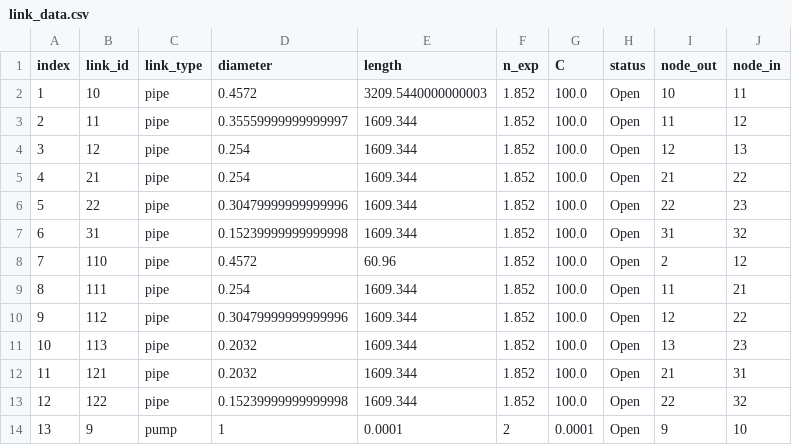
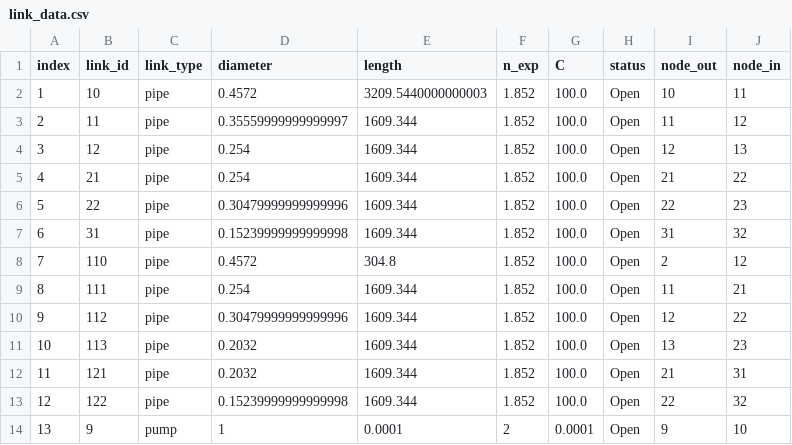
Before and after one commit to bradleywjenks/wq_robust_mpc, a CSV file: networks/Net1/link_data.csv, drawn as a sheet.

```diff
--- a/networks/Net1/link_data.csv
+++ b/networks/Net1/link_data.csv
@@ -7,3 +7,3 @@ index,link_id,link_type,diameter,length,n_exp,C,status,node_out,node_in
 6,31,pipe,0.15239999999999998,1609.344,1.852,100.0,Open,31,32
-7,110,pipe,0.4572,60.96,1.852,100.0,Open,2,12
+7,110,pipe,0.4572,304.8,1.852,100.0,Open,2,12
 8,111,pipe,0.254,1609.344,1.852,100.0,Open,11,21
```
Also changed, not shown: networks/Net1/demand_data.csv, networks/Net3/demand_data.csv, 12 other files.
